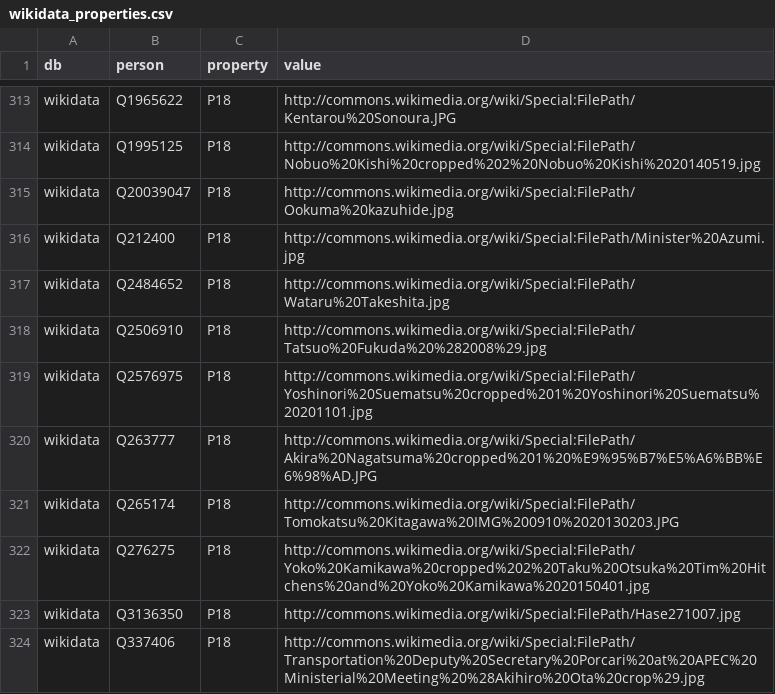
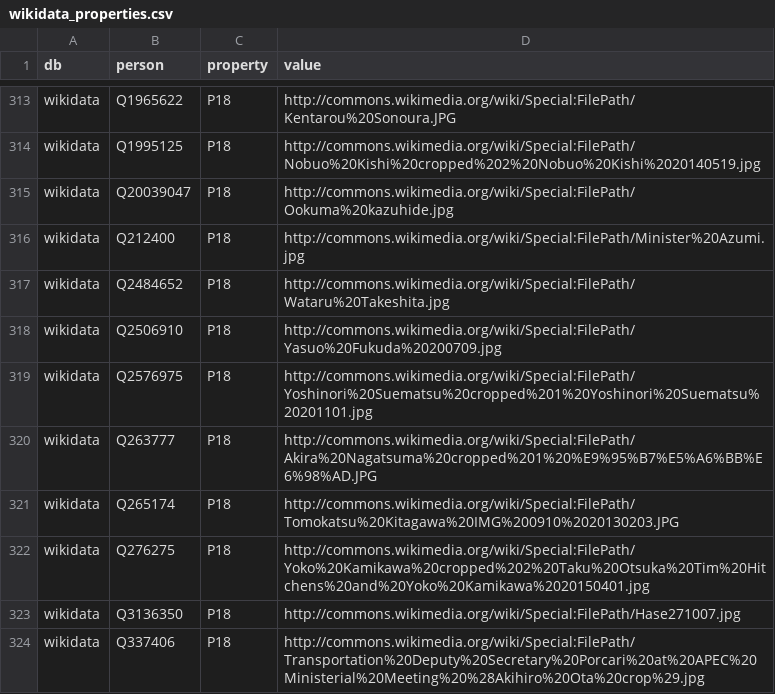
Before and after one commit to hkwi/shuin48pre, a CSV file: docs/wikidata_properties.csv, drawn as a sheet; only a part is shown, gaps mark what is left out.

Commit message:
auto

```diff
--- a/docs/wikidata_properties.csv
+++ b/docs/wikidata_properties.csv
@@ -317,3 +317,3 @@ wikidata,Q212400,P18,http://commons.wikimedia.org/wiki/Special:FilePath/Minister
 wikidata,Q2484652,P18,http://commons.wikimedia.org/wiki/Special:FilePath/Wataru%20Takeshita.jpg
-wikidata,Q2506910,P18,http://commons.wikimedia.org/wiki/Special:FilePath/Tatsuo%20Fukuda%20%282008%29.jpg
+wikidata,Q2506910,P18,http://commons.wikimedia.org/wiki/Special:FilePath/Yasuo%20Fukuda%20200709.jpg
 wikidata,Q2576975,P18,http://commons.wikimedia.org/wiki/Special:FilePath/Yoshinori%20Suematsu%20cropped%201%20Yoshinori%20Suematsu%20201101.jpg
```
